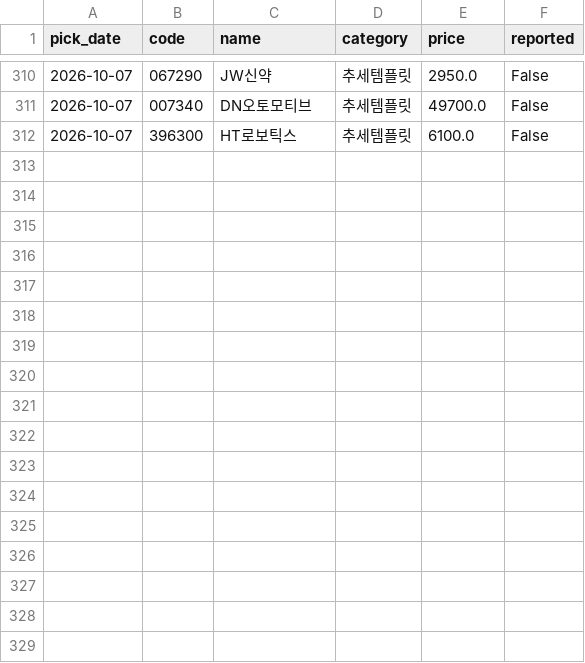
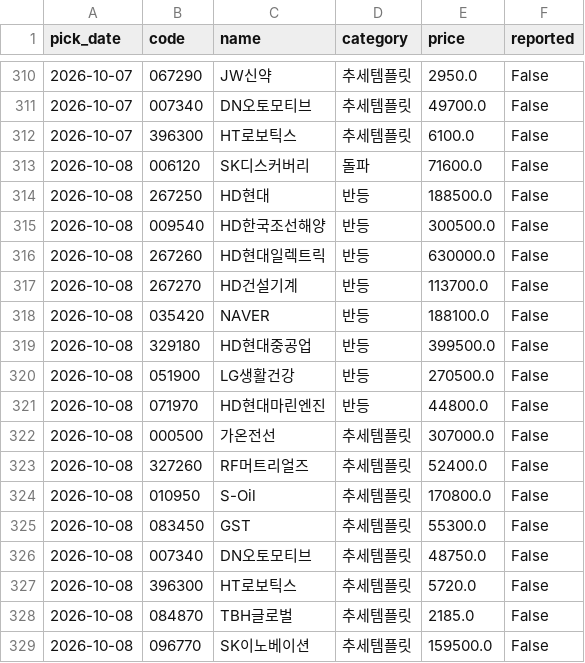
Before and after one commit to Kay2143/trading-strategy, a CSV file: picks_log.csv, drawn as a sheet; only a part is shown, gaps mark what is left out; the diff names each change by its address in the sheet, - before the commit and + after, or states it on an @@ line.

```diff
--- a/picks_log.csv
+++ b/picks_log.csv
+row 313: 2026-10-08 | 006120 | SK디스커버리 | 돌파 | 71600.0 | False
+row 314: 2026-10-08 | 267250 | HD현대 | 반등 | 188500.0 | False
+row 315: 2026-10-08 | 009540 | HD한국조선해양 | 반등 | 300500.0 | False
+row 316: 2026-10-08 | 267260 | HD현대일렉트릭 | 반등 | 630000.0 | False
+row 317: 2026-10-08 | 267270 | HD건설기계 | 반등 | 113700.0 | False
+row 318: 2026-10-08 | 035420 | NAVER | 반등 | 188100.0 | False
+row 319: 2026-10-08 | 329180 | HD현대중공업 | 반등 | 399500.0 | False
+row 320: 2026-10-08 | 051900 | LG생활건강 | 반등 | 270500.0 | False
+row 321: 2026-10-08 | 071970 | HD현대마린엔진 | 반등 | 44800.0 | False
+row 322: 2026-10-08 | 000500 | 가온전선 | 추세템플릿 | 307000.0 | False
+row 323: 2026-10-08 | 327260 | RF머트리얼즈 | 추세템플릿 | 52400.0 | False
+row 324: 2026-10-08 | 010950 | S-Oil | 추세템플릿 | 170800.0 | False
+row 325: 2026-10-08 | 083450 | GST | 추세템플릿 | 55300.0 | False
+row 326: 2026-10-08 | 007340 | DN오토모티브 | 추세템플릿 | 48750.0 | False
+row 327: 2026-10-08 | 396300 | HT로보틱스 | 추세템플릿 | 5720.0 | False
+row 328: 2026-10-08 | 084870 | TBH글로벌 | 추세템플릿 | 2185.0 | False
+row 329: 2026-10-08 | 096770 | SK이노베이션 | 추세템플릿 | 159500.0 | False
```
